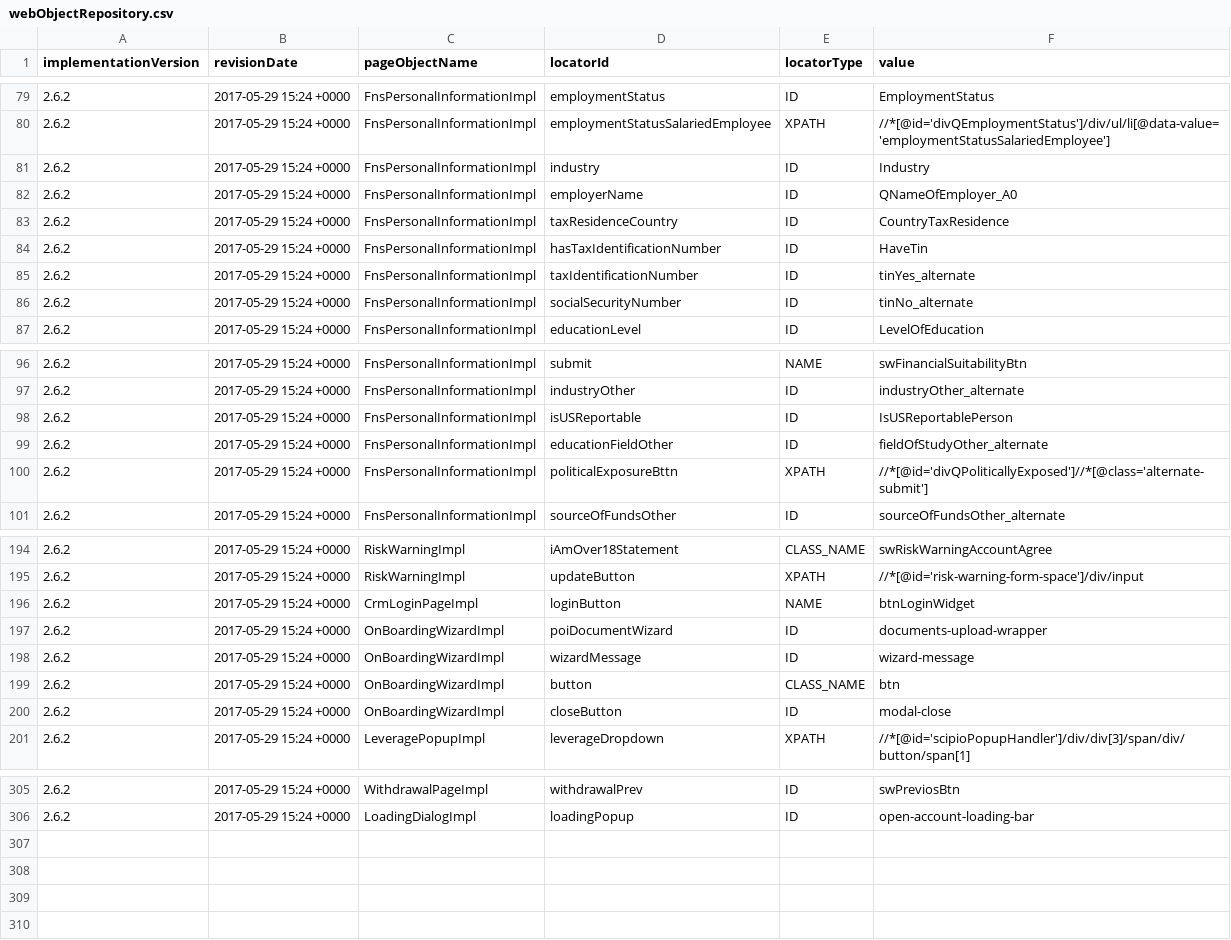
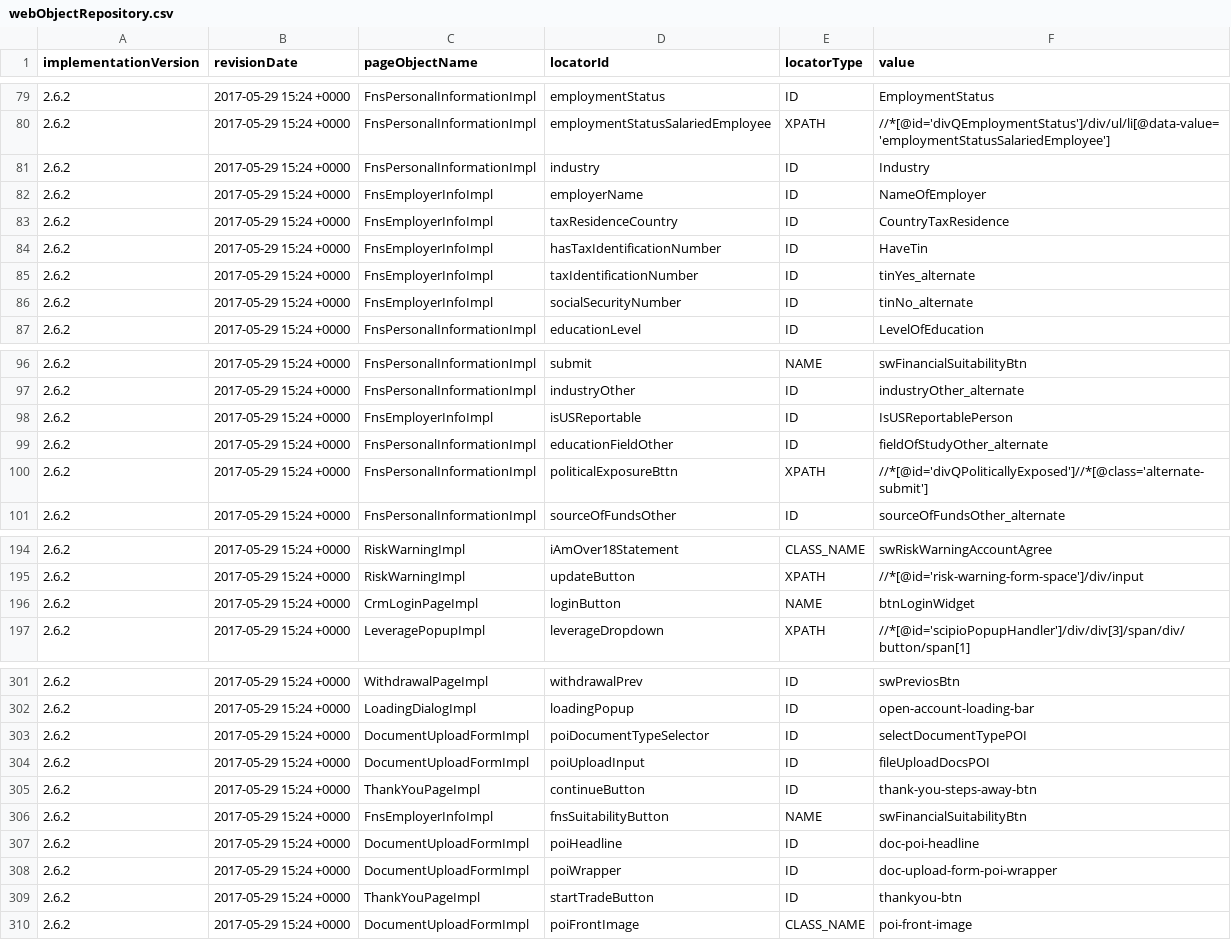
Before and after one commit to quantumua/old_atom, a CSV file: core/src/main/resources/webobjects/webObjectRepository.csv, drawn as a sheet; only a part is shown, gaps mark what is left out.

Commit message:
poi uploading implementation (see:RegistrationPOIUploadDemonstrationTest)

```diff
--- a/core/src/main/resources/webobjects/webObjectRepository.csv
+++ b/core/src/main/resources/webobjects/webObjectRepository.csv
@@ -81,7 +81,7 @@ implementationVersion,revisionDate,pageObjectName,locatorId,locatorType,value
 2.6.2,2017-05-29 15:24 +0000,FnsPersonalInformationImpl,industry,ID,Industry
-2.6.2,2017-05-29 15:24 +0000,FnsPersonalInformationImpl,employerName,ID,QNameOfEmployer_A0
-2.6.2,2017-05-29 15:24 +0000,FnsPersonalInformationImpl,taxResidenceCountry,ID,CountryTaxResidence
-2.6.2,2017-05-29 15:24 +0000,FnsPersonalInformationImpl,hasTaxIdentificationNumber,ID,HaveTin
-2.6.2,2017-05-29 15:24 +0000,FnsPersonalInformationImpl,taxIdentificationNumber,ID,tinYes_alternate
-2.6.2,2017-05-29 15:24 +0000,FnsPersonalInformationImpl,socialSecurityNumber,ID,tinNo_alternate
+2.6.2,2017-05-29 15:24 +0000,FnsEmployerInfoImpl,employerName,ID,NameOfEmployer
+2.6.2,2017-05-29 15:24 +0000,FnsEmployerInfoImpl,taxResidenceCountry,ID,CountryTaxResidence
+2.6.2,2017-05-29 15:24 +0000,FnsEmployerInfoImpl,hasTaxIdentificationNumber,ID,HaveTin
+2.6.2,2017-05-29 15:24 +0000,FnsEmployerInfoImpl,taxIdentificationNumber,ID,tinYes_alternate
+2.6.2,2017-05-29 15:24 +0000,FnsEmployerInfoImpl,socialSecurityNumber,ID,tinNo_alternate
 2.6.2,2017-05-29 15:24 +0000,FnsPersonalInformationImpl,educationLevel,ID,LevelOfEducation
@@ -97,3 +97,3 @@ implementationVersion,revisionDate,pageObjectName,locatorId,locatorType,value
 2.6.2,2017-05-29 15:24 +0000,FnsPersonalInformationImpl,industryOther,ID,industryOther_alternate
-2.6.2,2017-05-29 15:24 +0000,FnsPersonalInformationImpl,isUSReportable,ID,IsUSReportablePerson
+2.6.2,2017-05-29 15:24 +0000,FnsEmployerInfoImpl,isUSReportable,ID,IsUSReportablePerson
 2.6.2,2017-05-29 15:24 +0000,FnsPersonalInformationImpl,educationFieldOther,ID,fieldOfStudyOther_alternate
@@ -196,6 +196,2 @@ implementationVersion,revisionDate,pageObjectName,locatorId,locatorType,value
 2.6.2,2017-05-29 15:24 +0000,CrmLoginPageImpl,loginButton,NAME,btnLoginWidget
-2.6.2,2017-05-29 15:24 +0000,OnBoardingWizardImpl,poiDocumentWizard,ID,documents-upload-wrapper
-2.6.2,2017-05-29 15:24 +0000,OnBoardingWizardImpl,wizardMessage,ID,wizard-message
-2.6.2,2017-05-29 15:24 +0000,OnBoardingWizardImpl,button,CLASS_NAME,btn
-2.6.2,2017-05-29 15:24 +0000,OnBoardingWizardImpl,closeButton,ID,modal-close
 2.6.2,2017-05-29 15:24 +0000,LeveragePopupImpl,leverageDropdown,XPATH,//*[@id='scipioPopupHandler']/div/div[3]/span/div/button/span[1]
@@ -306 +302,9 @@ implementationVersion,revisionDate,pageObjectName,locatorId,locatorType,value
 2.6.2,2017-05-29 15:24 +0000,LoadingDialogImpl,loadingPopup,ID,open-account-loading-bar
+2.6.2,2017-05-29 15:24 +0000,DocumentUploadFormImpl,poiDocumentTypeSelector,ID,selectDocumentTypePOI
+2.6.2,2017-05-29 15:24 +0000,DocumentUploadFormImpl,poiUploadInput,ID,fileUploadDocsPOI
+2.6.2,2017-05-29 15:24 +0000,ThankYouPageImpl,continueButton,ID,thank-you-steps-away-btn
+2.6.2,2017-05-29 15:24 +0000,FnsEmployerInfoImpl,fnsSuitabilityButton,NAME,swFinancialSuitabilityBtn
+2.6.2,2017-05-29 15:24 +0000,DocumentUploadFormImpl,poiHeadline,ID,doc-poi-headline
+2.6.2,2017-05-29 15:24 +0000,DocumentUploadFormImpl,poiWrapper,ID,doc-upload-form-poi-wrapper
+2.6.2,2017-05-29 15:24 +0000,ThankYouPageImpl,startTradeButton,ID,thankyou-btn
+2.6.2,2017-05-29 15:24 +0000,DocumentUploadFormImpl,poiFrontImage,CLASS_NAME,poi-front-image
```
Also changed, not shown: 22 other files.
